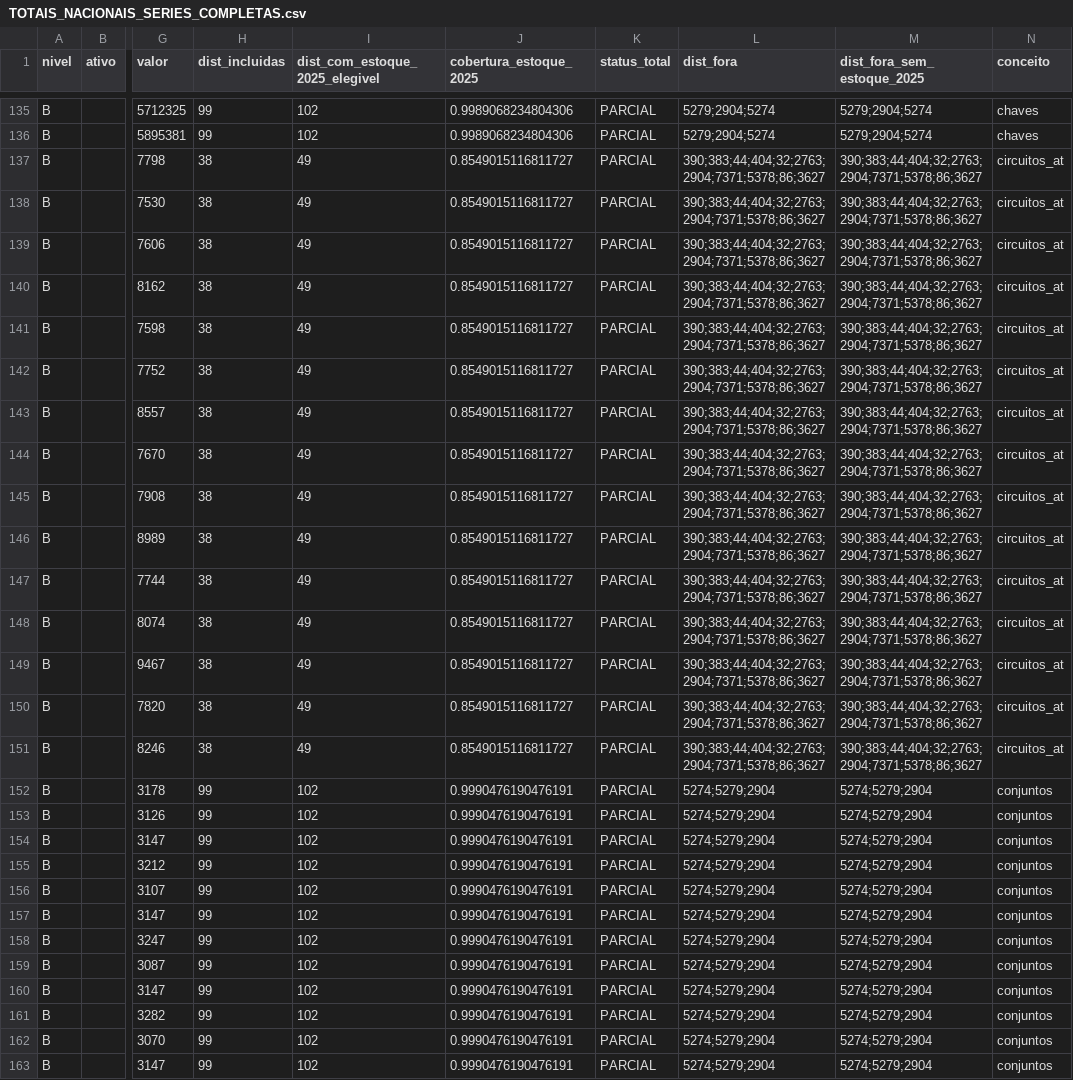
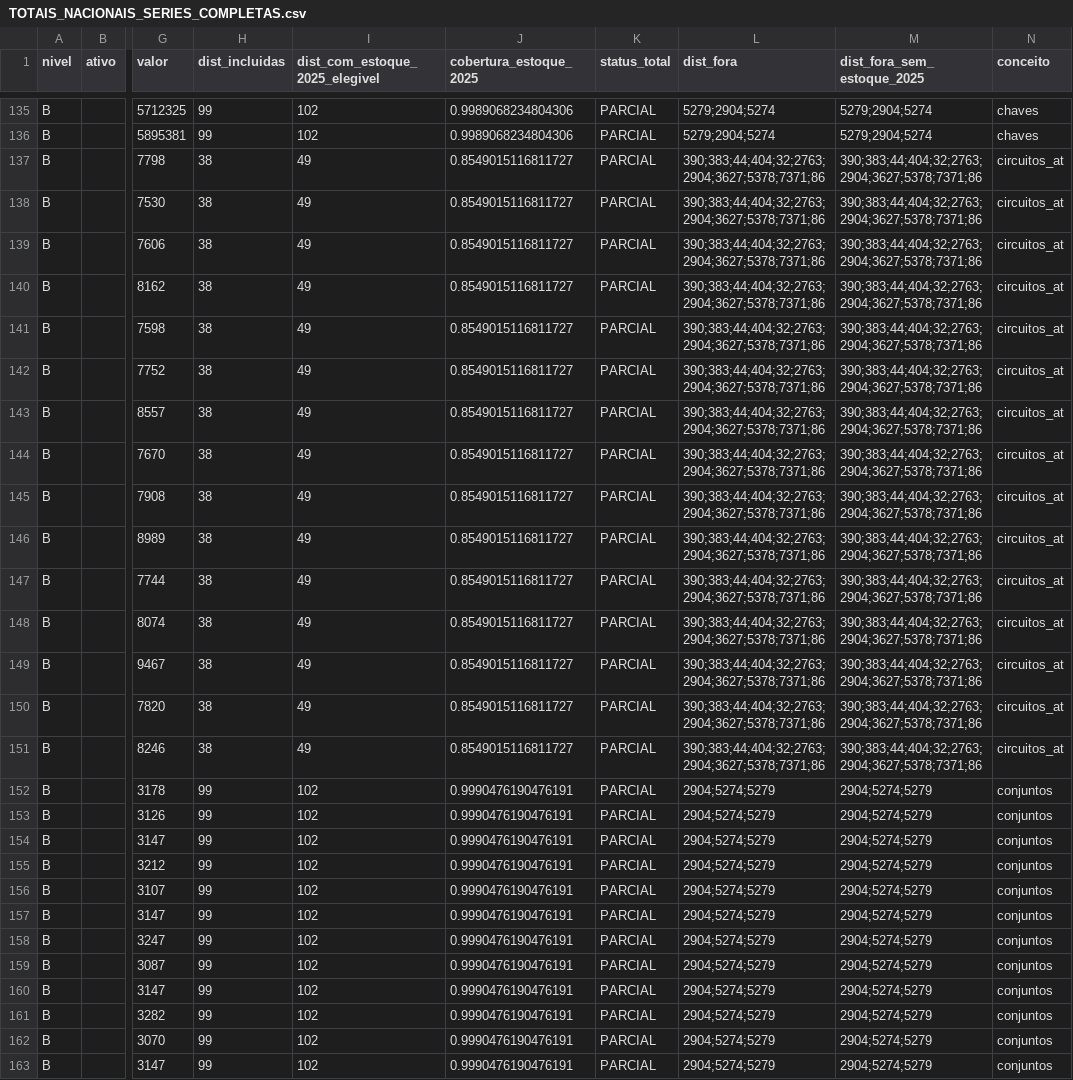
Before and after one commit to artelias/BDGD, a CSV file: nucleo-dados-bdgd/motor_v2/reports/nacional/TOTAIS_NACIONAIS_SERIES_COMPLETAS.csv, drawn as a sheet; only a part is shown, gaps mark what is left out; the diff covers the shown part only; the diff names each change by its address in the sheet, - before the commit and + after, or states it on an @@ line.

```diff
--- a/nucleo-dados-bdgd/motor_v2/reports/nacional/TOTAIS_NACIONAIS_SERIES_COMPLETAS.csv
+++ b/nucleo-dados-bdgd/motor_v2/reports/nacional/TOTAIS_NACIONAIS_SERIES_COMPLETAS.csv
-L137:L151 (dist_fora): 390;383;44;404;32;2763;2904;7371;5378;86;3627
+L137:L151 (dist_fora): 390;383;44;404;32;2763;2904;3627;5378;7371;86
-M137:M151 (dist_fora_sem_estoque_2025): 390;383;44;404;32;2763;2904;7371;5378;86;3627
+M137:M151 (dist_fora_sem_estoque_2025): 390;383;44;404;32;2763;2904;3627;5378;7371;86
-L152:L163 (dist_fora): 5274;5279;2904
+L152:L163 (dist_fora): 2904;5274;5279
-M152:M163 (dist_fora_sem_estoque_2025): 5274;5279;2904
+M152:M163 (dist_fora_sem_estoque_2025): 2904;5274;5279
```
Also changed, not shown: 66 edited cells elsewhere in this file, nucleo-dados-bdgd/motor_v2/reports/nacional/MATRIZ_TESTES.csv, 23 other files.
